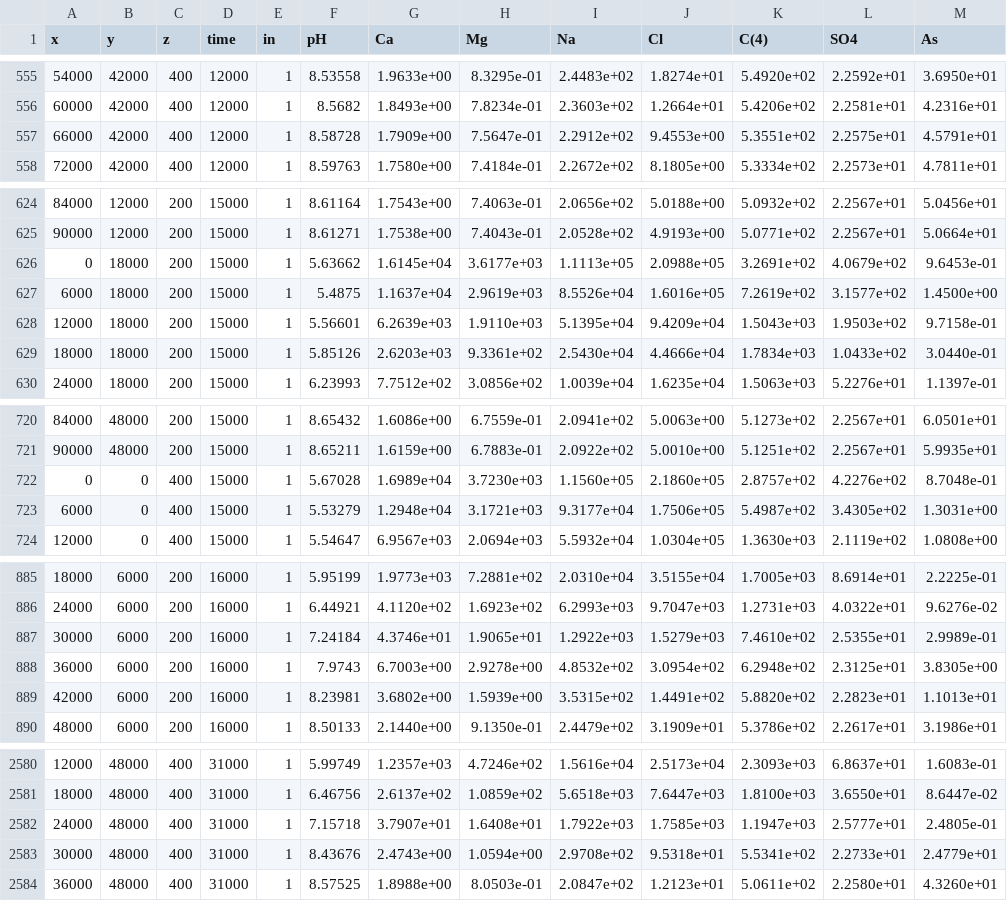
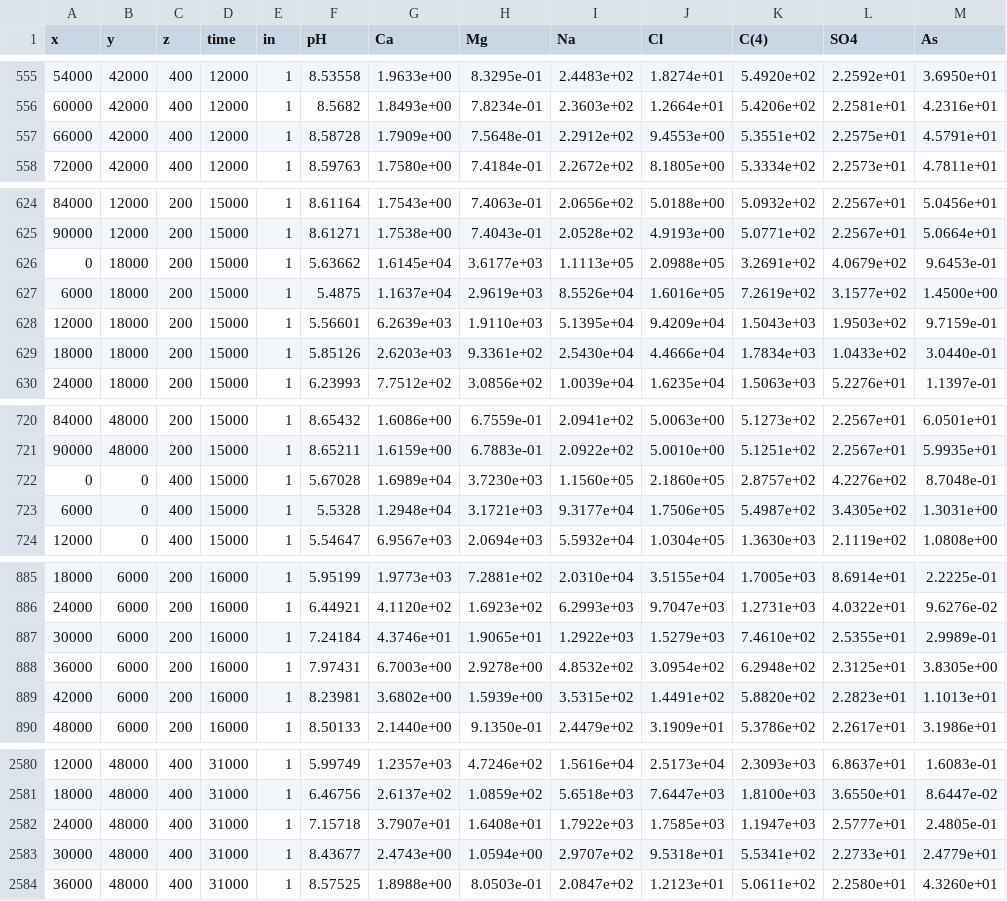
Before and after one commit to usgs-coupled/phast_test, a TSV file: examples/print_check_ss/print_check_ss.chem.xyz.tsv, drawn as a sheet; only a part is shown, gaps mark what is left out; the diff covers the shown part only.

```diff
--- a/examples/print_check_ss/print_check_ss.chem.xyz.tsv
+++ b/examples/print_check_ss/print_check_ss.chem.xyz.tsv
@@ -556,3 +556,3 @@
           60000	          42000	            400	          12000	 1	      8.5682	  1.8493e+00	  7.8234e-01	  2.3603e+02	  1.2664e+01	  5.4206e+02	  2.2581e+01	  4.2316e+01	
-          66000	          42000	            400	          12000	 1	     8.58728	  1.7909e+00	  7.5647e-01	  2.2912e+02	  9.4553e+00	  5.3551e+02	  2.2575e+01	  4.5791e+01	
+          66000	          42000	            400	          12000	 1	     8.58728	  1.7909e+00	  7.5648e-01	  2.2912e+02	  9.4553e+00	  5.3551e+02	  2.2575e+01	  4.5791e+01	
           72000	          42000	            400	          12000	 1	     8.59763	  1.7580e+00	  7.4184e-01	  2.2672e+02	  8.1805e+00	  5.3334e+02	  2.2573e+01	  4.7811e+01	
@@ -627,3 +627,3 @@
            6000	          18000	            200	          15000	 1	      5.4875	  1.1637e+04	  2.9619e+03	  8.5526e+04	  1.6016e+05	  7.2619e+02	  3.1577e+02	  1.4500e+00	
-          12000	          18000	            200	          15000	 1	     5.56601	  6.2639e+03	  1.9110e+03	  5.1395e+04	  9.4209e+04	  1.5043e+03	  1.9503e+02	  9.7158e-01	
+          12000	          18000	            200	          15000	 1	     5.56601	  6.2639e+03	  1.9110e+03	  5.1395e+04	  9.4209e+04	  1.5043e+03	  1.9503e+02	  9.7159e-01	
           18000	          18000	            200	          15000	 1	     5.85126	  2.6203e+03	  9.3361e+02	  2.5430e+04	  4.4666e+04	  1.7834e+03	  1.0433e+02	  3.0440e-01	
@@ -722,3 +722,3 @@
               0	              0	            400	          15000	 1	     5.67028	  1.6989e+04	  3.7230e+03	  1.1560e+05	  2.1860e+05	  2.8757e+02	  4.2276e+02	  8.7048e-01	
-           6000	              0	            400	          15000	 1	     5.53279	  1.2948e+04	  3.1721e+03	  9.3177e+04	  1.7506e+05	  5.4987e+02	  3.4305e+02	  1.3031e+00	
+           6000	              0	            400	          15000	 1	      5.5328	  1.2948e+04	  3.1721e+03	  9.3177e+04	  1.7506e+05	  5.4987e+02	  3.4305e+02	  1.3031e+00	
           12000	              0	            400	          15000	 1	     5.54647	  6.9567e+03	  2.0694e+03	  5.5932e+04	  1.0304e+05	  1.3630e+03	  2.1119e+02	  1.0808e+00	
@@ -887,3 +887,3 @@
           30000	           6000	            200	          16000	 1	     7.24184	  4.3746e+01	  1.9065e+01	  1.2922e+03	  1.5279e+03	  7.4610e+02	  2.5355e+01	  2.9989e-01	
-          36000	           6000	            200	          16000	 1	      7.9743	  6.7003e+00	  2.9278e+00	  4.8532e+02	  3.0954e+02	  6.2948e+02	  2.3125e+01	  3.8305e+00	
+          36000	           6000	            200	          16000	 1	     7.97431	  6.7003e+00	  2.9278e+00	  4.8532e+02	  3.0954e+02	  6.2948e+02	  2.3125e+01	  3.8305e+00	
           42000	           6000	            200	          16000	 1	     8.23981	  3.6802e+00	  1.5939e+00	  3.5315e+02	  1.4491e+02	  5.8820e+02	  2.2823e+01	  1.1013e+01	
@@ -2582,3 +2582,3 @@
           24000	          48000	            400	          31000	 1	     7.15718	  3.7907e+01	  1.6408e+01	  1.7922e+03	  1.7585e+03	  1.1947e+03	  2.5777e+01	  2.4805e-01	
-          30000	          48000	            400	          31000	 1	     8.43676	  2.4743e+00	  1.0594e+00	  2.9708e+02	  9.5318e+01	  5.5341e+02	  2.2733e+01	  2.4779e+01	
+          30000	          48000	            400	          31000	 1	     8.43677	  2.4743e+00	  1.0594e+00	  2.9707e+02	  9.5318e+01	  5.5341e+02	  2.2733e+01	  2.4779e+01	
           36000	          48000	            400	          31000	 1	     8.57525	  1.8988e+00	  8.0503e-01	  2.0847e+02	  1.2123e+01	  5.0611e+02	  2.2580e+01	  4.3260e+01	
```
Also changed, not shown: 55 edited cells elsewhere in this file, examples/ex4restart/ex4restart.chem.xyz.tsv, examples/ex4restart/ex4restart.wel.xyz.tsv, 14 other files.
